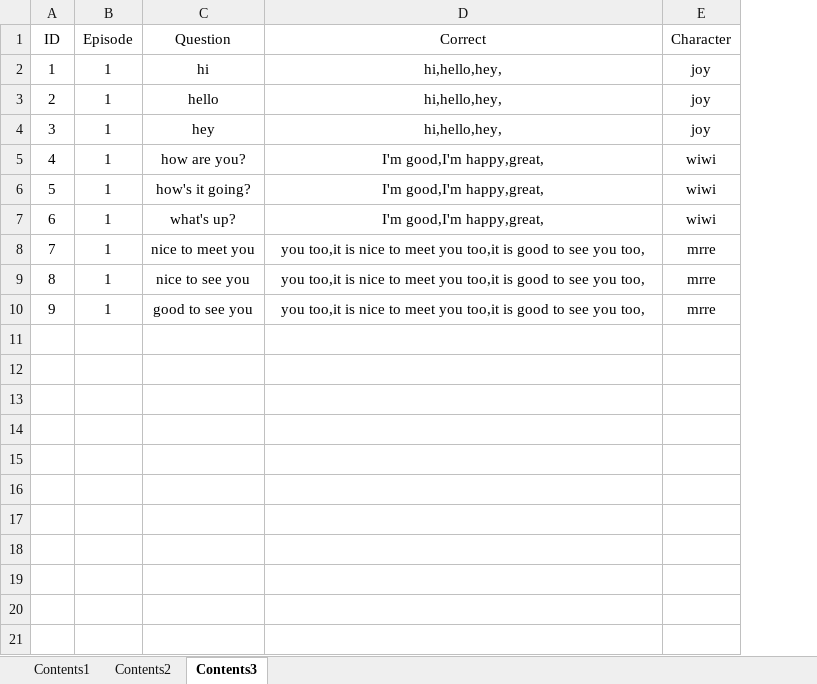
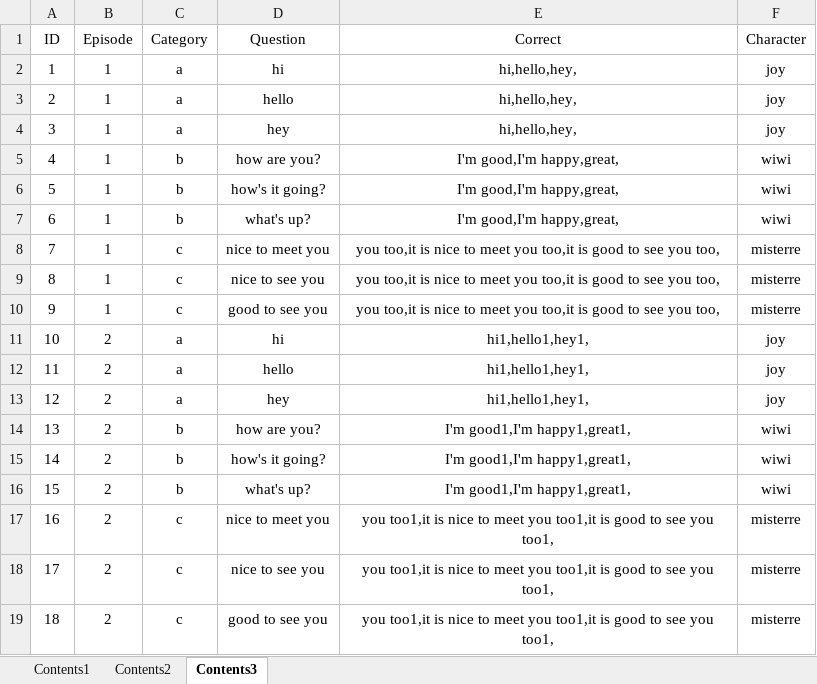
Before and after one commit to siren403/ki-coop-prototype, an Excel workbook: manager-charlie-prototype/Assets/_Common/DataResources/Contents/QnAContents.xlsx, sheet Contents3, drawn as a sheet; values as stored, in another font and other column widths than the file's, no borders; addresses are those after the commit; the diff names each change by its address in the sheet, - before the commit and + after, or states it on an @@ line.

```diff
--- a/manager-charlie-prototype/Assets/_Common/DataResources/Contents/QnAContents.xlsx (sheet Contents3)
+++ b/manager-charlie-prototype/Assets/_Common/DataResources/Contents/QnAContents.xlsx (sheet Contents3)
+column C (Category), rows 2-10: a | a | a | b | b | b | c | c | c
-F8:F10 (Character): mrre
+F8:F10 (Character): misterre
+row 11: 10 | 2 | a | hi | hi1,hello1,hey1, | joy
+row 12: 11 | 2 | a | hello | hi1,hello1,hey1, | joy
+row 13: 12 | 2 | a | hey | hi1,hello1,hey1, | joy
+row 14: 13 | 2 | b | how are you? | I'm good1,I'm happy1,great1, | wiwi
+row 15: 14 | 2 | b | how's it going? | I'm good1,I'm happy1,great1, | wiwi
+row 16: 15 | 2 | b | what's up? | I'm good1,I'm happy1,great1, | wiwi
+row 17: 16 | 2 | c | nice to meet you | you too1,it is nice to meet you too1,it is good to see you too1, | misterre
+row 18: 17 | 2 | c | nice to see you | you too1,it is nice to meet you too1,it is good to see you too1, | misterre
+row 19: 18 | 2 | c | good to see you | you too1,it is nice to meet you too1,it is good to see you too1, | misterre
```
Also changed, not shown: 30 other files.
